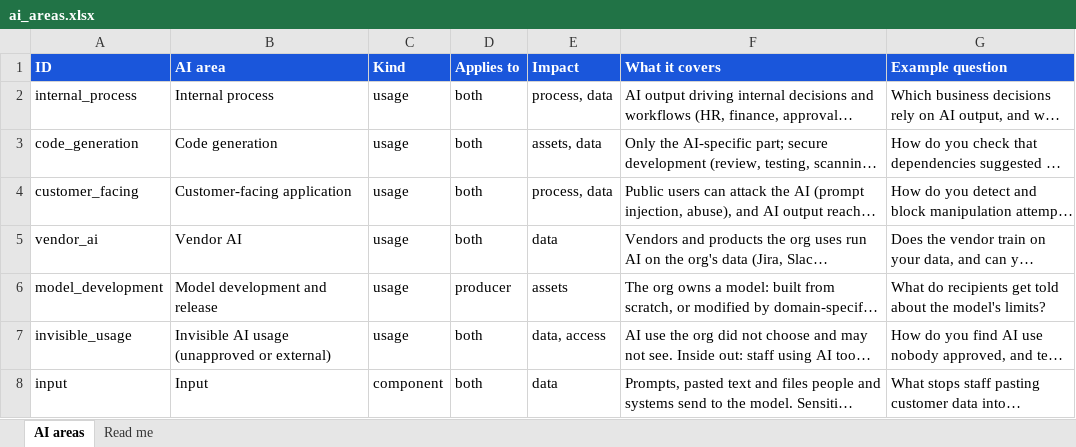
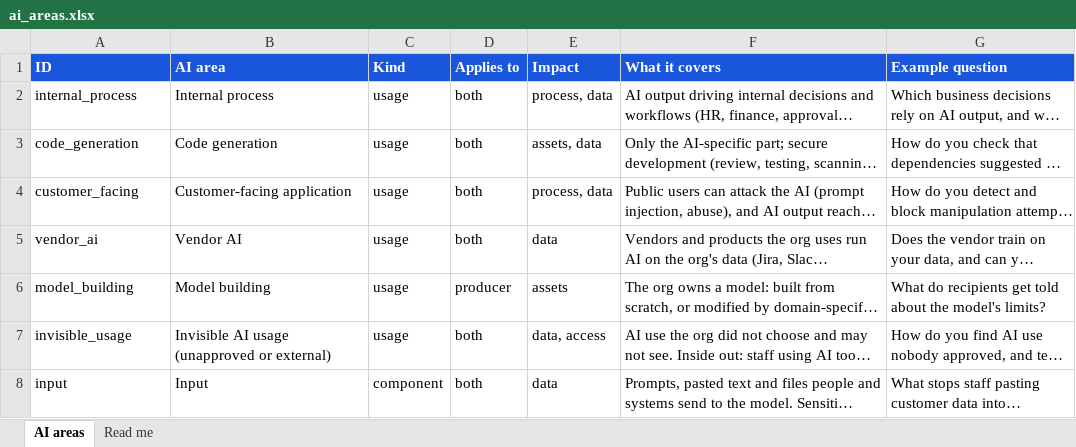
Before and after one commit to srilekha82/security-maturity-tool, an Excel workbook: data/ai/authoring/ai_areas.xlsx, sheet AI areas, drawn as a sheet; only a part is shown; long unchanged cells end in …; values as stored, in another font and other column widths than the file's, no borders; the diff names each change by its address in the sheet, - before the commit and + after, or states it on an @@ line.

```diff
--- a/data/ai/authoring/ai_areas.xlsx (sheet AI areas)
+++ b/data/ai/authoring/ai_areas.xlsx (sheet AI areas)
-A6 (ID): model_development
+A6 (ID): model_building
-B6 (AI area): Model development and release
+B6 (AI area): Model building
```
Also changed, not shown: 7 other files.
